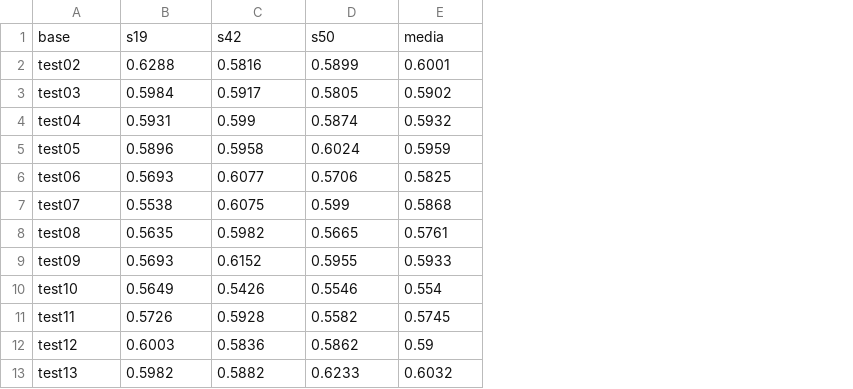
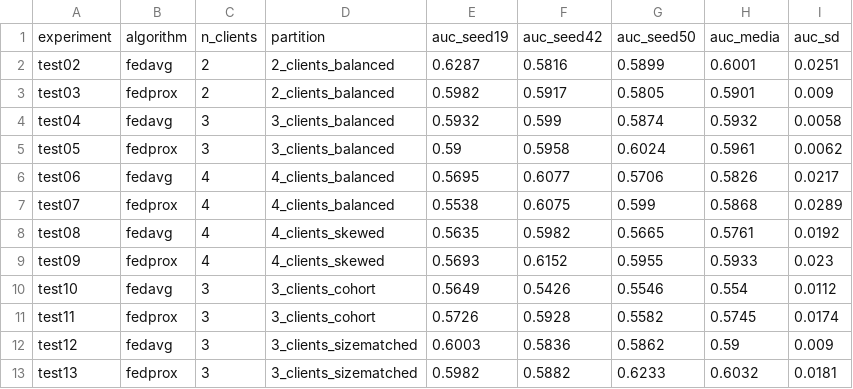
Before and after one commit to DanielGregorini/federated-breast-mri-subtyping, a CSV file: results/thesis/analysis/auc_por_experimento_e_seed.csv, drawn as a sheet; removed rows and columns are numbered as before the commit, all else as after; the diff names each change by its address in the sheet, - before the commit and + after, or states it on an @@ line.

```diff
--- a/results/thesis/analysis/auc_por_experimento_e_seed.csv
+++ b/results/thesis/analysis/auc_por_experimento_e_seed.csv
+column B, rows 2-13: fedavg | fedprox | fedavg | fedprox | fedavg | fedprox | fedavg | fedprox | fedavg | fedprox | fedavg | fedprox
+column C, rows 2-13: 2 | 2 | 3 | 3 | 4 | 4 | 4 | 4 | 3 | 3 | 3 | 3
+column D, rows 2-13: 2_clients_balanced | 2_clients_balanced | 3_clients_balanced | 3_clients_balanced | 4_clients_balanced | 4_clients_balanced | 4_clients_skewed | 4_clients_skewed | 3_clients_cohort | 3_clients_cohort | 3_clients_sizematched | 3_clients_sizematched
+column I, rows 2-13: 0.0251 | 0.009 | 0.0058 | 0.0062 | 0.0217 | 0.0289 | 0.0192 | 0.023 | 0.0112 | 0.0174 | 0.009 | 0.0181
-row 1: base | s19 | s42 | s50 | media
+row 1: experiment | algorithm | n_clients | partition | auc_seed19 | auc_seed42 | auc_seed50 | auc_media | auc_sd
-E2: 0.6288
+E2: 0.6287
-E3: 0.5984
+E3: 0.5982
-H3: 0.5902
+H3: 0.5901
-E4: 0.5931
+E4: 0.5932
-E5: 0.5896
+E5: 0.59
-H5: 0.5959
+H5: 0.5961
-E6: 0.5693
+E6: 0.5695
-H6: 0.5825
+H6: 0.5826
```
Also changed, not shown: results/thesis/analysis/pares_coorte_vs_sizematched.csv, results/thesis/analysis/pares_fedavg_vs_fedprox.csv, 18 other files.
